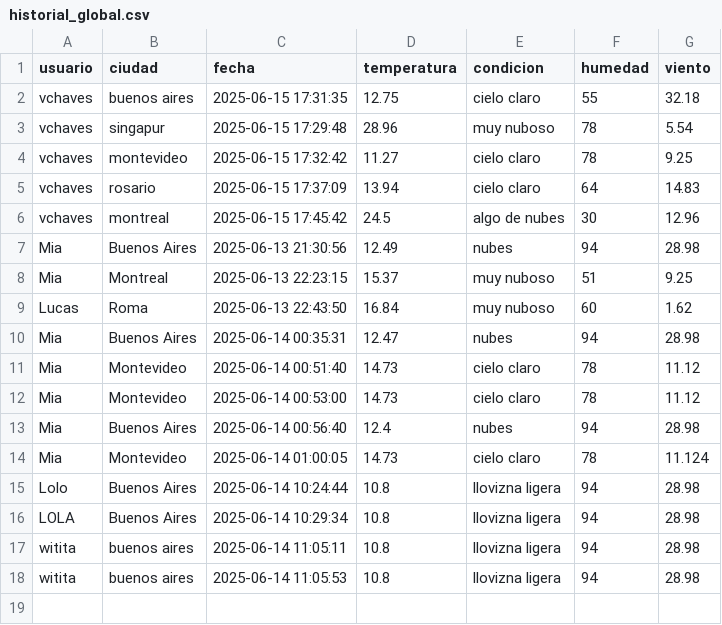
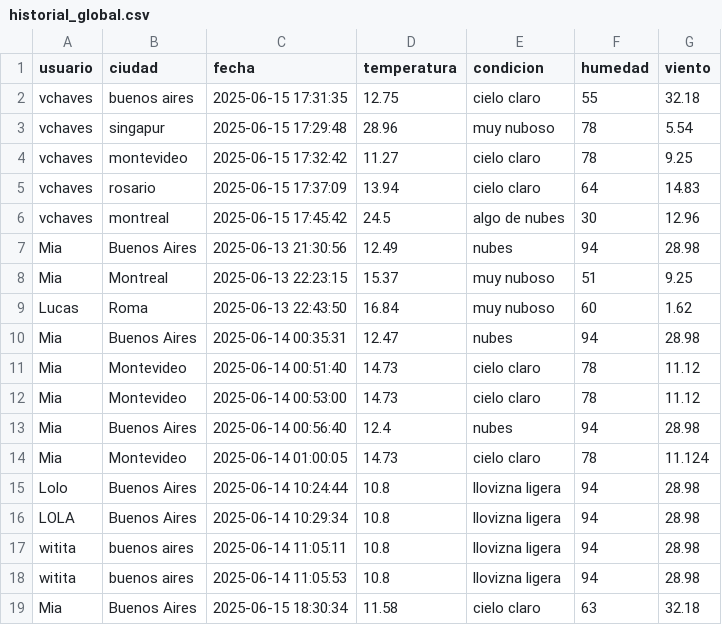
Before and after one commit to Miapaysse/hackathon, a CSV file: historial_global.csv, drawn as a sheet.

```diff
--- a/historial_global.csv
+++ b/historial_global.csv
@@ -18 +18,2 @@ witita,buenos aires,2025-06-14 11:05:11,10.8,llovizna ligera,94,28.98
 witita,buenos aires,2025-06-14 11:05:53,10.8,llovizna ligera,94,28.98
+Mia,Buenos Aires,2025-06-15 18:30:34,11.58,cielo claro,63,32.18
```
Also changed, not shown: 2 other files.
